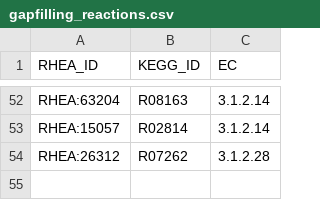
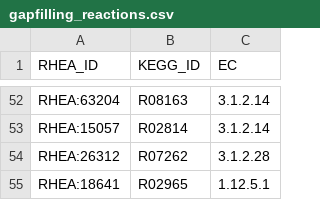
Before and after one commit to HettieC/StaphylococcusAureus, a CSV file: data/model/gapfilling_reactions.csv, drawn as a sheet; only a part is shown, gaps mark what is left out; the diff names each change by its address in the sheet, - before the commit and + after, or states it on an @@ line.

```diff
--- a/data/model/gapfilling_reactions.csv
+++ b/data/model/gapfilling_reactions.csv
+row 55: RHEA:18641 | R02965 | 1.12.5.1
```
Also changed, not shown: data/model/unidirectional_reactions.csv, 7 other files.
